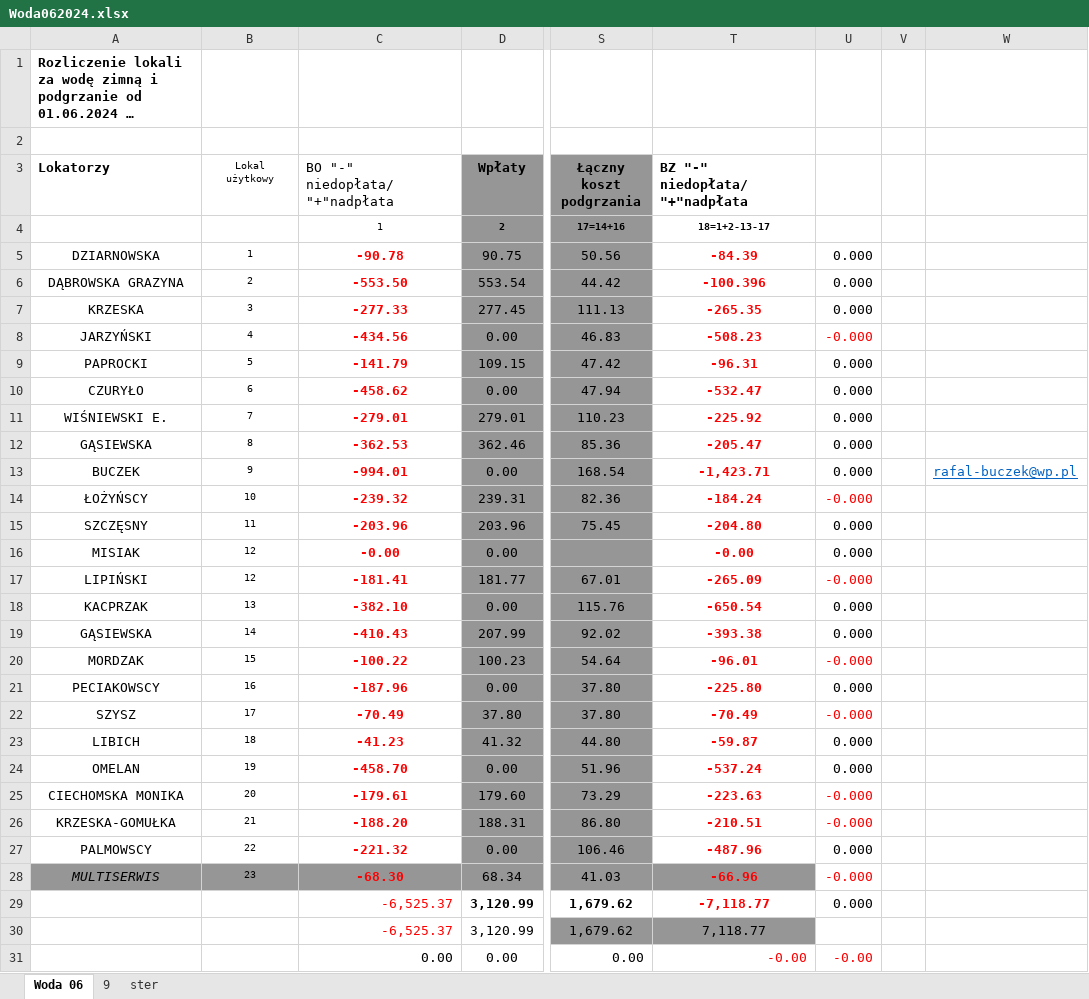
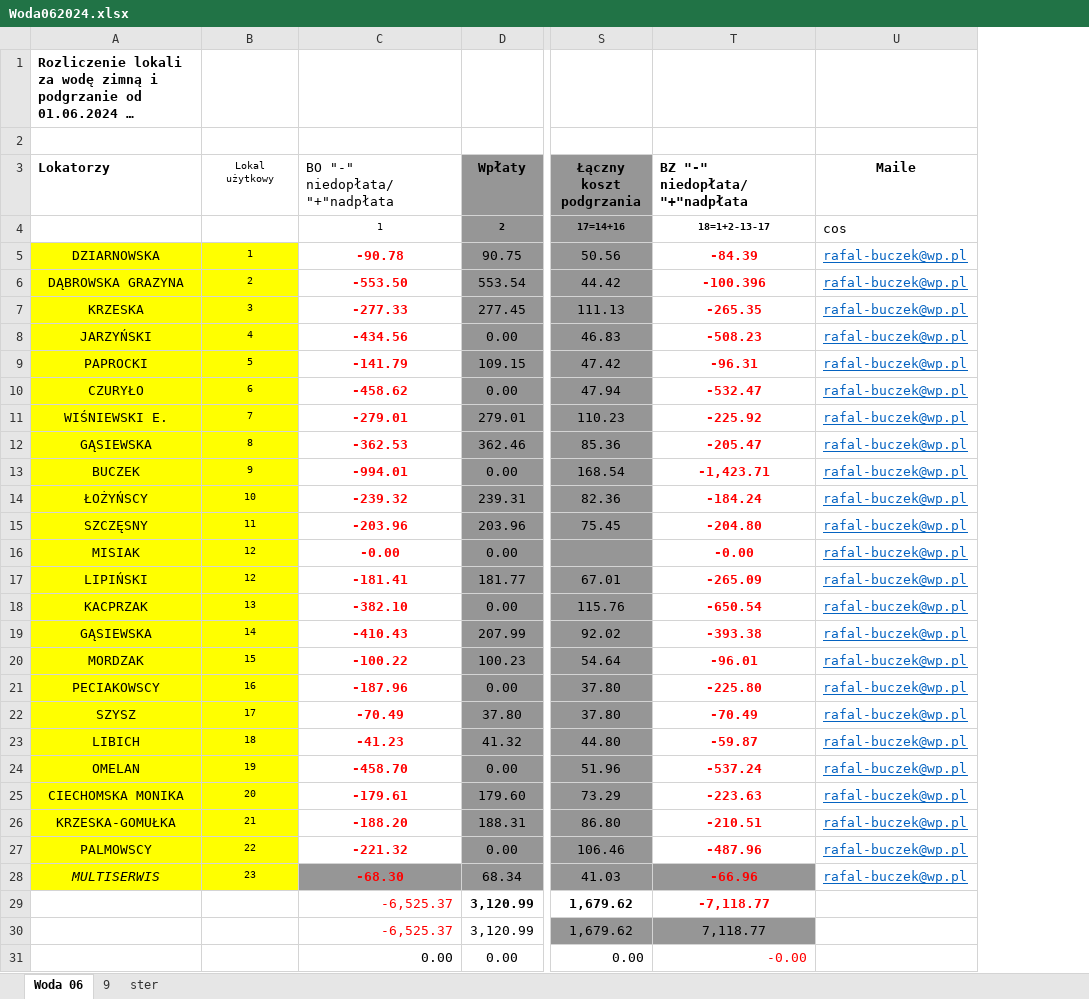
Before and after one commit to Jejis06/excelPDF, an Excel workbook: Woda062024.xlsx, sheet Woda 06, drawn as a sheet; only a part is shown, gaps mark what is left out; long unchanged cells end in …; values as stored, in another font and other column widths than the file's, no borders; removed rows and columns are numbered as before the commit, all else as after; the diff names each change by its address in the sheet, - before the commit and + after, or states it on an @@ line.

Commit message:
basic pdf generation + fixed data parsing

```diff
--- a/Woda062024.xlsx (sheet Woda 06)
+++ b/Woda062024.xlsx (sheet Woda 06)
-column U, rows 5-31: 0.000 | 0.000 | 0.000 | -0.000 | 0.000 | 0.000 | 0.000 | 0.000 | 0.000 | -0.000 | 0.000 | 0.000 | -0.000 | 0.000 | 0.000 | -0.000 | 0.000 | -0.000 | 0.000 | 0.000 | -0.000 | -0.000 | 0.000 | -0.000 | 0.000 |  | -0.00
-column V, empty
-column W, row 13: rafal-buczek@wp.pl
+column U (Maile), rows 4-28: cos | rafal-buczek@wp.pl | rafal-buczek@wp.pl | rafal-buczek@wp.pl | rafal-buczek@wp.pl | rafal-buczek@wp.pl | rafal-buczek@wp.pl | rafal-buczek@wp.pl | rafal-buczek@wp.pl | rafal-buczek@wp.pl | rafal-buczek@wp.pl | rafal-buczek@wp.pl | rafal-buczek@wp.pl | rafal-buczek@wp.pl | rafal-buczek@wp.pl | rafal-buczek@wp.pl | rafal-buczek@wp.pl | rafal-buczek@wp.pl | rafal-buczek@wp.pl | rafal-buczek@wp.pl | rafal-buczek@wp.pl | rafal-buczek@wp.pl | rafal-buczek@wp.pl | rafal-buczek@wp.pl | rafal-buczek@wp.pl
-A5:B27 fill: none
+A5:B27 fill: #FFFF00
-A28:B28 fill: #969696
+A28:B28 fill: #FFFF00
```
Also changed, not shown: 4 other files.
